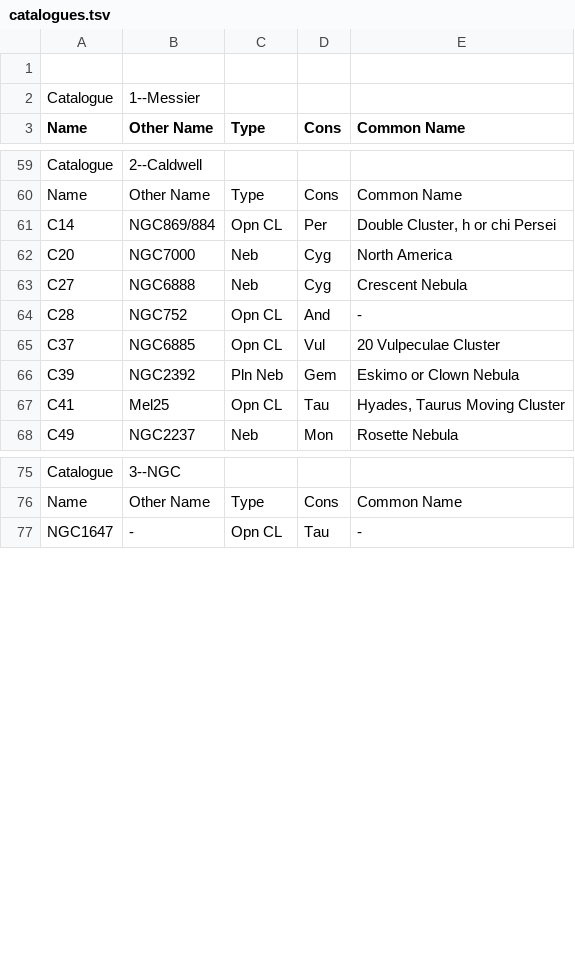
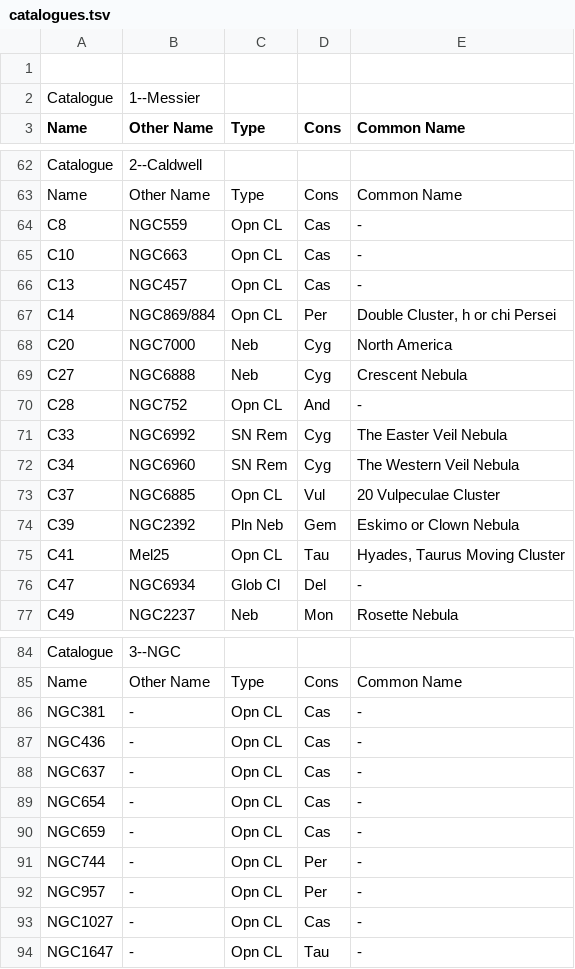
Before and after one commit to pdp10/AstroJournal, a TSV file: tsv_catalogues/catalogues.tsv, drawn as a sheet; only a part is shown, gaps mark what is left out; the diff covers the shown part only.

Commit message:
uploaded last observation and catalogue records

```diff
--- a/tsv_catalogues/catalogues.tsv
+++ b/tsv_catalogues/catalogues.tsv
@@ -60,2 +63,5 @@ Catalogue	2--Caldwell
 Name	Other Name	Type	Cons	Common Name
+C8	NGC559	Opn CL	Cas	-
+C10	NGC663	Opn CL	Cas	-
+C13	NGC457	Opn CL	Cas	-
 C14	NGC869/884	Opn CL	Per	Double Cluster, h or chi Persei
@@ -64,2 +70,4 @@ C27	NGC6888	Neb	Cyg	Crescent Nebula
 C28	NGC752	Opn CL	And	-
+C33	NGC6992	SN Rem	Cyg	The Easter Veil Nebula
+C34	NGC6960	SN Rem	Cyg	The Western Veil Nebula
 C37	NGC6885	Opn CL	Vul	20 Vulpeculae Cluster
@@ -67,2 +75,3 @@ C39	NGC2392	Pln Neb	Gem	Eskimo or Clown Nebula
 C41	Mel25	Opn CL	Tau	Hyades, Taurus Moving Cluster
+C47	NGC6934	Glob Cl	Del	-
 C49	NGC2237	Neb	Mon	Rosette Nebula
@@ -76,2 +85,10 @@ Catalogue	3--NGC
 Name	Other Name	Type	Cons	Common Name
+NGC381	-	Opn CL	Cas	-
+NGC436	-	Opn CL	Cas	-
+NGC637	-	Opn CL	Cas	-
+NGC654	-	Opn CL	Cas	-
+NGC659	-	Opn CL	Cas	-
+NGC744	-	Opn CL	Per	-
+NGC957	-	Opn CL	Per	-
+NGC1027	-	Opn CL	Cas	-
 NGC1647	-	Opn CL	Tau	-
```
Also changed, not shown: 10 added rows elsewhere in this file, tsv_reports/observation_log_20150527.tsv, 21 other files.
